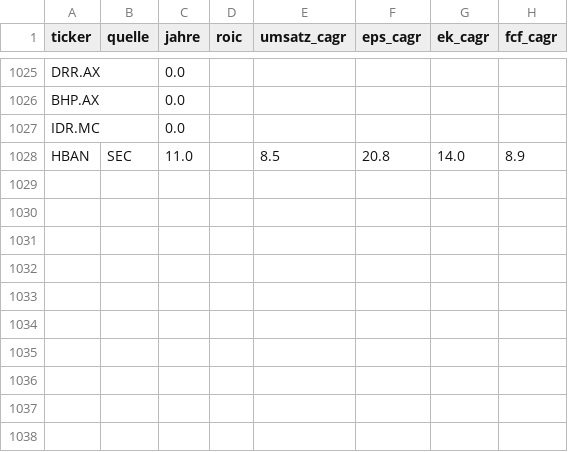
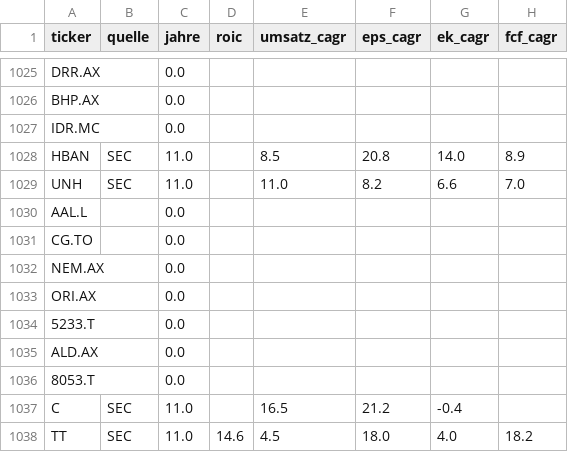
Before and after one commit to JNstocks/screener, a CSV file: daten/grosse5.csv, drawn as a sheet; only a part is shown, gaps mark what is left out; the diff names each change by its address in the sheet, - before the commit and + after, or states it on an @@ line.

```diff
--- a/daten/grosse5.csv
+++ b/daten/grosse5.csv
+row 1029: UNH | SEC | 11.0 |  | 11.0 | 8.2 | 6.6 | 7.0
+row 1030: AAL.L |  | 0.0
+row 1031: CG.TO |  | 0.0
+row 1032: NEM.AX |  | 0.0
+row 1033: ORI.AX |  | 0.0
+row 1034: 5233.T |  | 0.0
+row 1035: ALD.AX |  | 0.0
+row 1036: 8053.T |  | 0.0
+row 1037: C | SEC | 11.0 |  | 16.5 | 21.2 | -0.4
+row 1038: TT | SEC | 11.0 | 14.6 | 4.5 | 18.0 | 4.0 | 18.2
```
Also changed, not shown: daten/stammdaten.csv, 3 other files.
